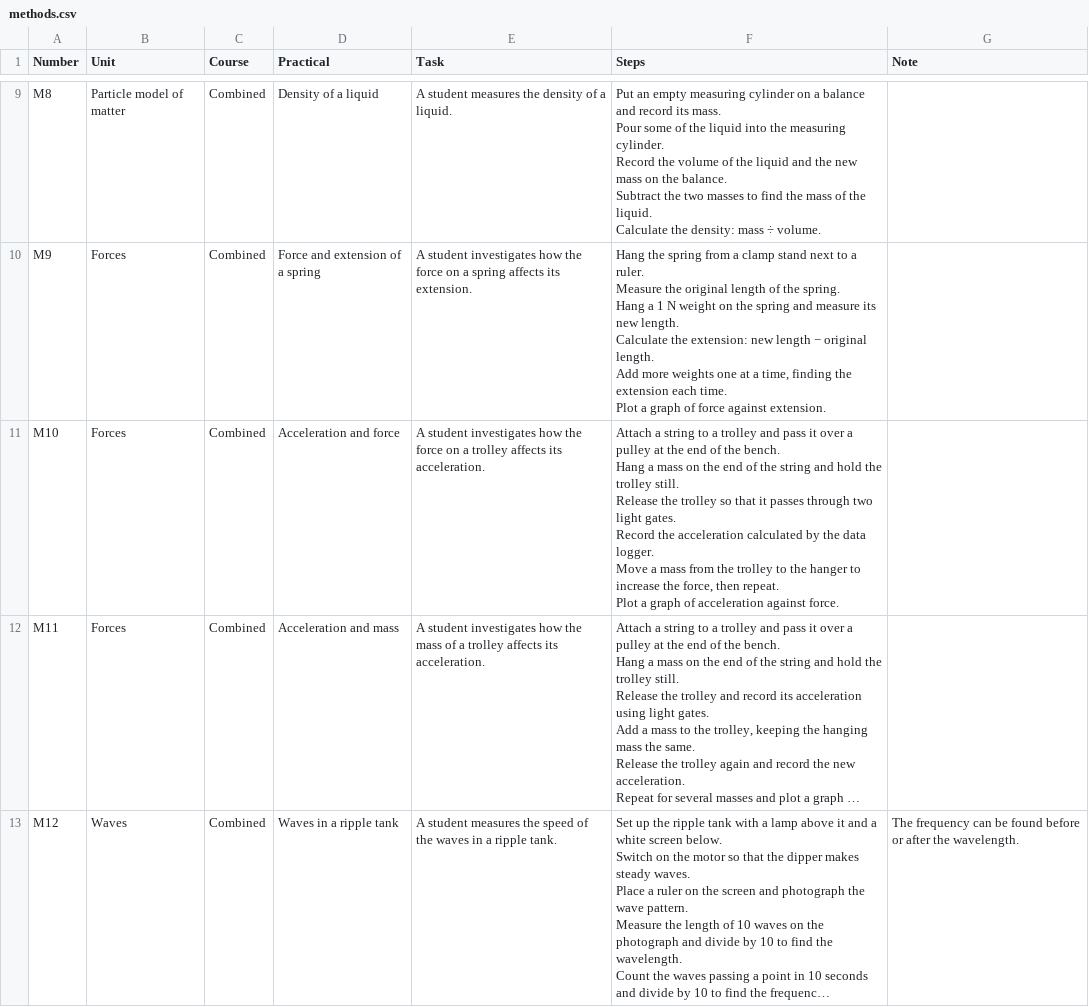
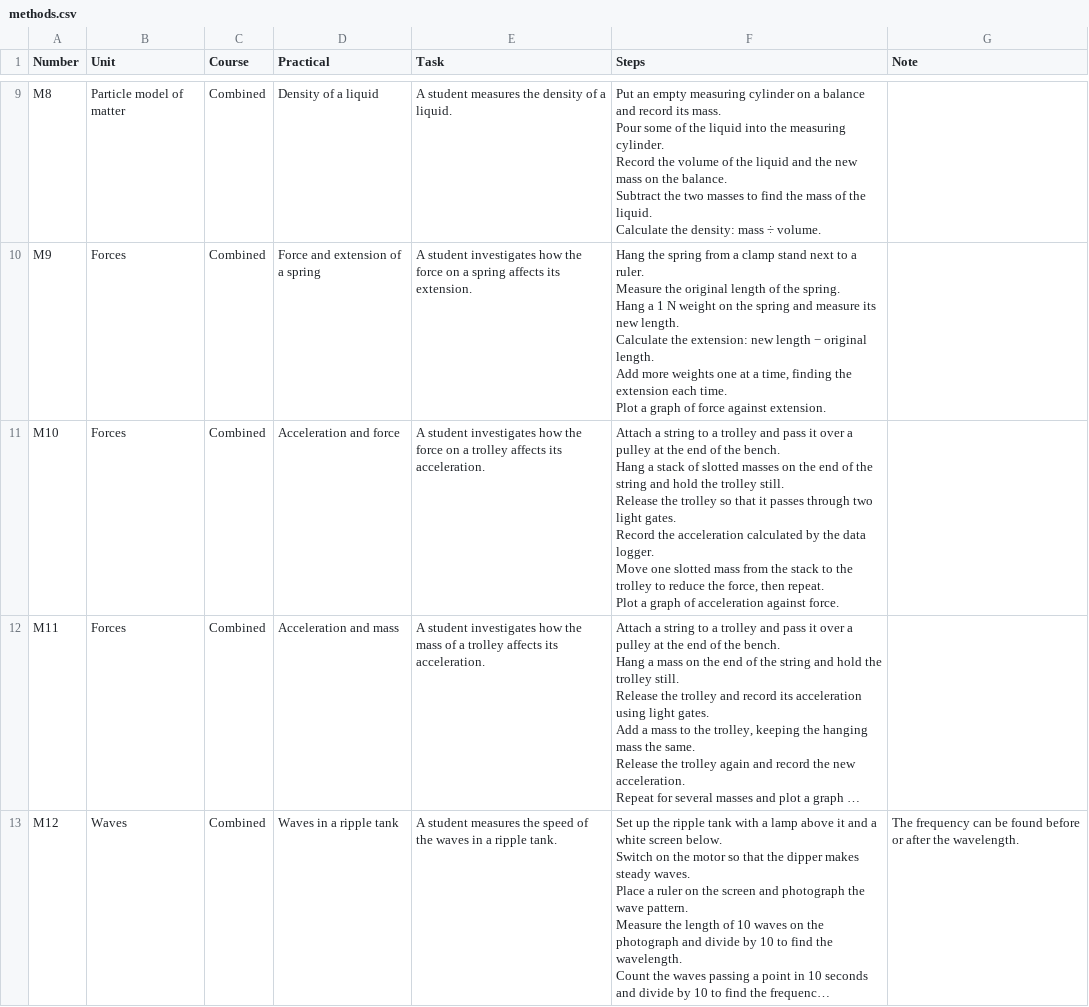
Before and after one commit to panphy/panphy.github.io, a CSV file: beta/do_now/methods.csv, drawn as a sheet; only a part is shown, gaps mark what is left out; long unchanged cells end in …; ↵ is a line break in a cell; the diff names each change by its address in the sheet, - before the commit and + after, or states it on an @@ line.

```diff
--- a/beta/do_now/methods.csv
+++ b/beta/do_now/methods.csv
-F11 (Steps): …Hang a mass on the end of the string and hold the trolley still. ↵ Release the trolley so that it passes through two light gates. ↵ Record the acceleration calculated by the data logger. ↵ Move a mass from the trolley to the hanger to increase the force,…
+F11 (Steps): …Hang a stack of slotted masses on the end of the string and hold the trolley still. ↵ Release the trolley so that it passes through two light gates. ↵ Record the acceleration calculated by the data logger. ↵ Move one slotted mass from the stack to the trolley to reduce the force,…
```
Also changed, not shown: beta/do_now/questions.csv, beta/do_now/review-changes.csv, 33 other files.
